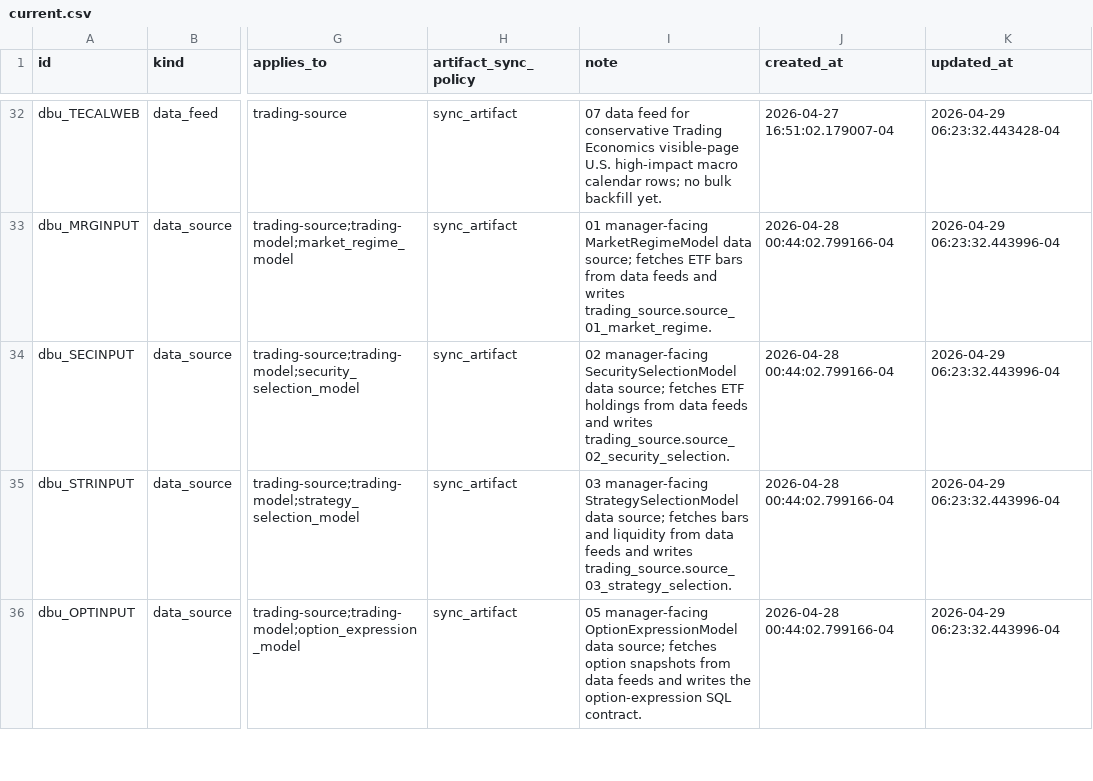
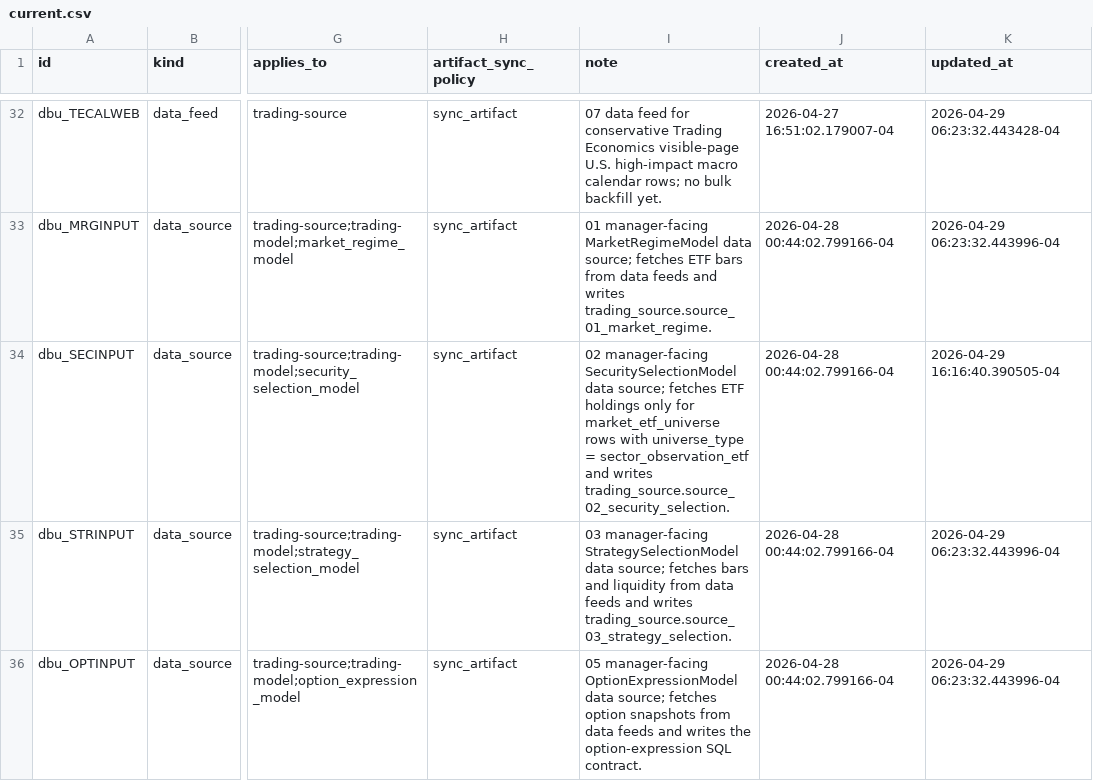
Before and after one commit to gilmore307/trading-manager, a CSV file: scripts/current.csv, drawn as a sheet; only a part is shown, gaps mark what is left out; the diff covers the shown part only; the diff names each change by its address in the sheet, - before the commit and + after, or states it on an @@ line.

Commit message:
Clarify holdings universe registry scope

```diff
--- a/scripts/current.csv
+++ b/scripts/current.csv
-I34 (note): …ETF holdings from data feeds and writes…
+I34 (note): …ETF holdings only for market_etf_universe rows with universe_type = sector_observation_etf and writes…
-K34 (updated_at): 2026-04-29 06:23:32.443996-04
+K34 (updated_at): 2026-04-29 16:16:40.390505-04
```
Also changed, not shown: 2 edited cells elsewhere in this file, 1 other file.
